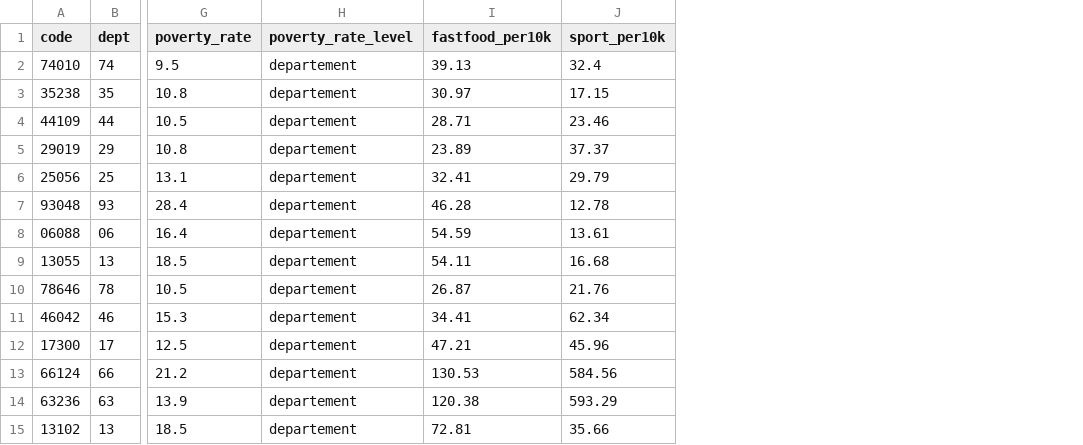
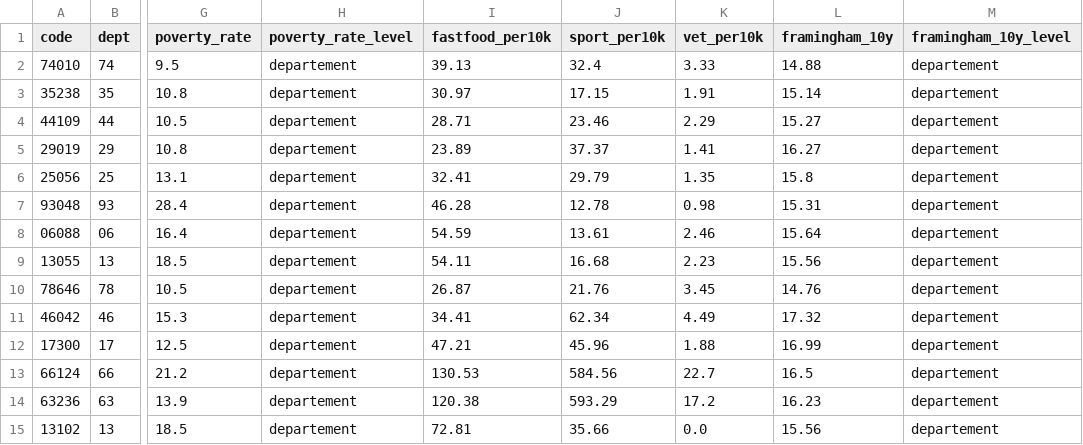
Before and after one commit to alberti8-sketch/Wellness-platforme, a CSV file: data/ml/communes_2024.csv, drawn as a sheet; only a part is shown, gaps mark what is left out; the diff names each change by its address in the sheet, - before the commit and + after, or states it on an @@ line.

```diff
--- a/data/ml/communes_2024.csv
+++ b/data/ml/communes_2024.csv
+column K (vet_per10k), rows 2-15: 3.33 | 1.91 | 2.29 | 1.41 | 1.35 | 0.98 | 2.46 | 2.23 | 3.45 | 4.49 | 1.88 | 22.7 | 17.2 | 0.0
+column L (framingham_10y), rows 2-15: 14.88 | 15.14 | 15.27 | 16.27 | 15.8 | 15.31 | 15.64 | 15.56 | 14.76 | 17.32 | 16.99 | 16.5 | 16.23 | 15.56
+column M (framingham_10y_level), rows 2-15: all departement
```
Also changed, not shown: data/ml/departements_2024.csv, 8 other files.
